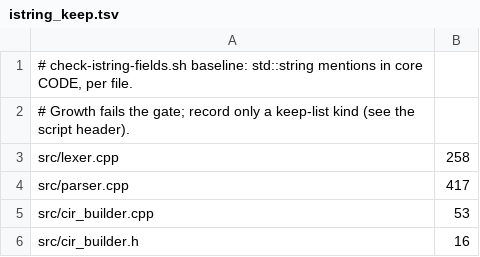
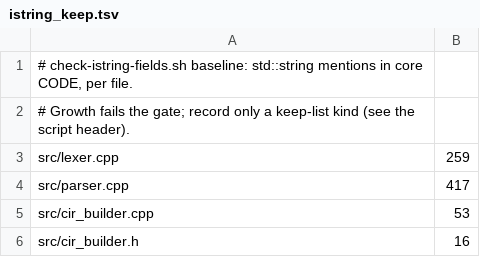
Before and after one commit to derekbsnider/madc, a TSV file: scripts/istring_keep.tsv, drawn as a sheet; only a part is shown.

```diff
--- a/scripts/istring_keep.tsv
+++ b/scripts/istring_keep.tsv
@@ -2,3 +2,3 @@
 # Growth fails the gate; record only a keep-list kind (see the script header).
-src/lexer.cpp	258
+src/lexer.cpp	259
 src/parser.cpp	417
```
Also changed, not shown: 2 other files.
